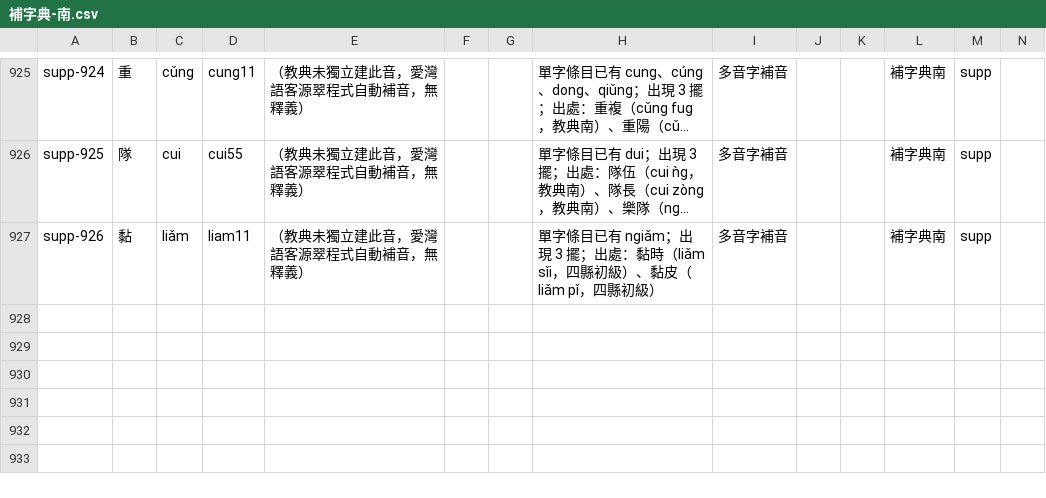
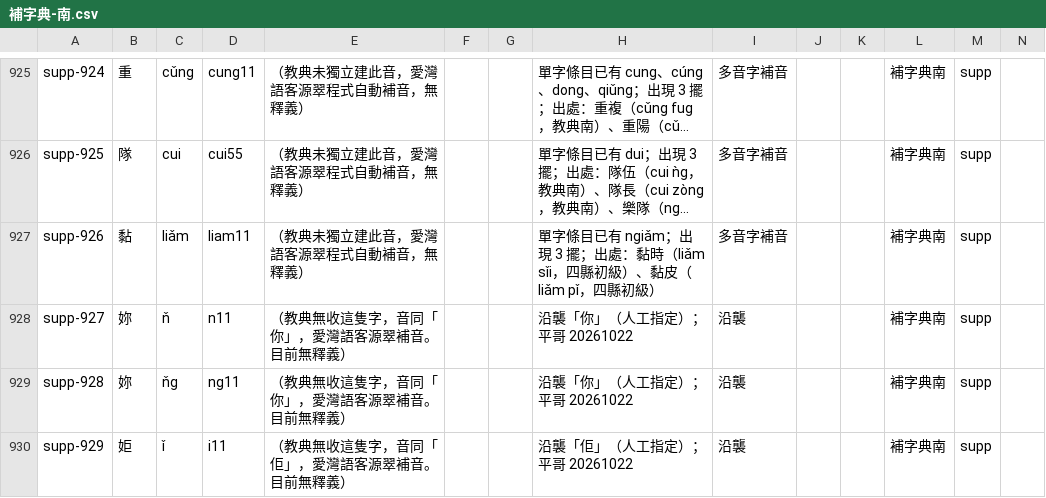
Before and after one commit to Aiuanyu/HakSpring, a CSV file: data/supp/補字典-南.csv, drawn as a sheet; only a part is shown, gaps mark what is left out; long unchanged cells end in …; the diff names each change by its address in the sheet, - before the commit and + after, or states it on an @@ line.

```diff
--- a/data/supp/補字典-南.csv
+++ b/data/supp/補字典-南.csv
+row 928: supp-927 | 妳 | ň | n11 | （教典無收這隻字，音同「你」，愛灣語客源翠補音。目前無釋義） |  |  | 沿襲「你」（人工指定）；平哥 20261022 | 沿襲 |  |  | 補字典南 | supp
+row 929: supp-928 | 妳 | ňg | ng11 | （教典無收這隻字，音同「你」，愛灣語客源翠補音。目前無釋義） |  |  | 沿襲「你」（人工指定）；平哥 20261022 | 沿襲 |  |  | 補字典南 | supp
+row 930: supp-929 | 姖 | ǐ | i11 | （教典無收這隻字，音同「佢」，愛灣語客源翠補音。目前無釋義） |  |  | 沿襲「佢」（人工指定）；平哥 20261022 | 沿襲 |  |  | 補字典南 | supp
```
Also changed, not shown: data/supp/補字典-大.csv, data/supp/補字典-安.csv, 13 other files.
